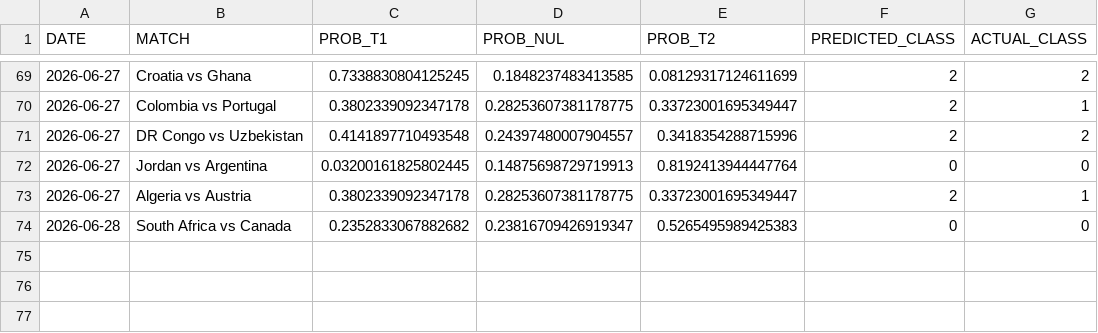
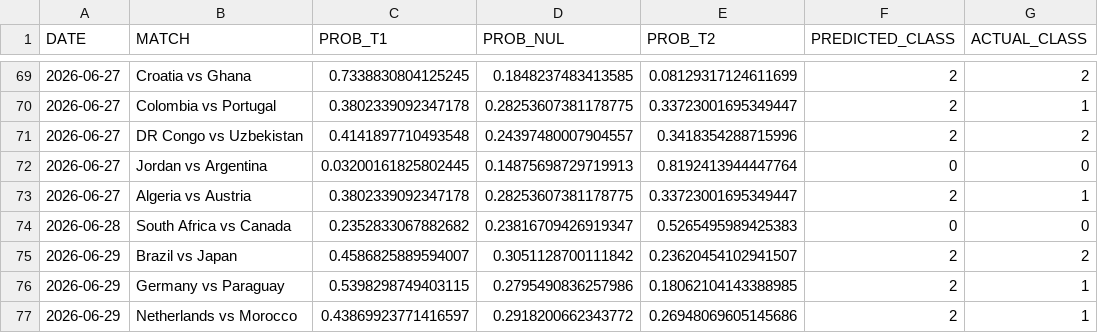
Before and after one commit to natelfy/NBA_Predictor, a CSV file: data/mpp_live_tracking.csv, drawn as a sheet; only a part is shown, gaps mark what is left out; the diff names each change by its address in the sheet, - before the commit and + after, or states it on an @@ line.

```diff
--- a/data/mpp_live_tracking.csv
+++ b/data/mpp_live_tracking.csv
+row 75: 2026-06-29 | Brazil vs Japan | 0.4586825889594007 | 0.3051128700111842 | 0.23620454102941507 | 2 | 2
+row 76: 2026-06-29 | Germany vs Paraguay | 0.5398298749403115 | 0.2795490836257986 | 0.18062104143388985 | 2 | 1
+row 77: 2026-06-29 | Netherlands vs Morocco | 0.43869923771416597 | 0.2918200662343772 | 0.26948069605145686 | 2 | 1
```
Also changed, not shown: 3 other files.
